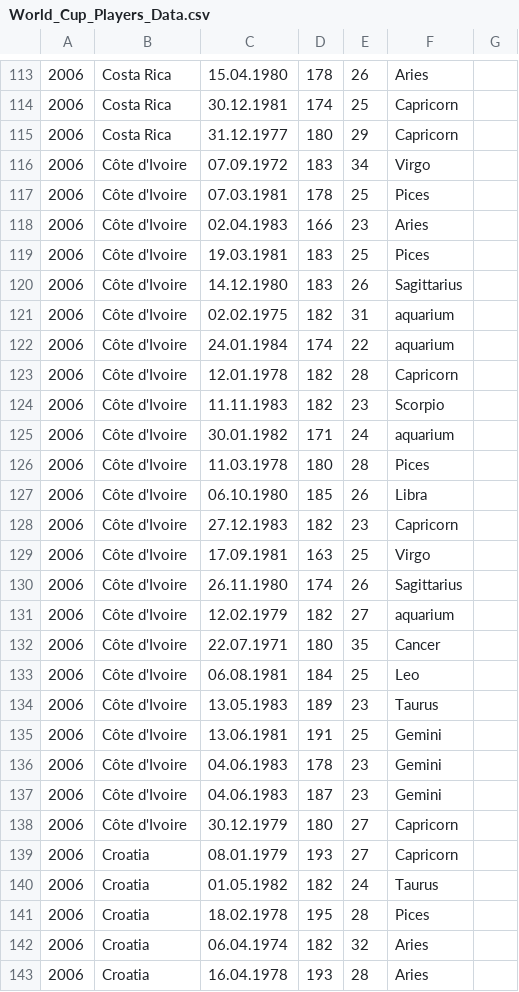
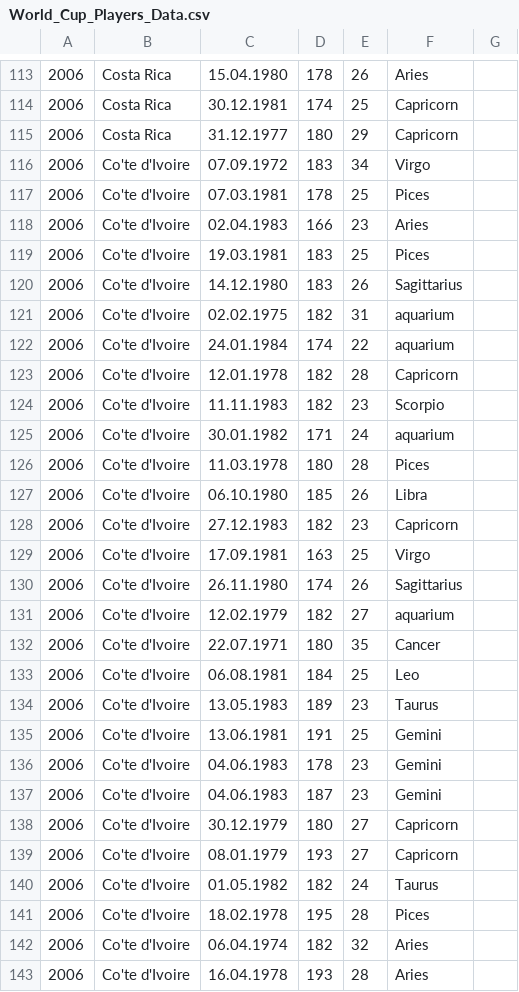
Before and after one commit to gshen/world_cup_analysis, a CSV file: data/World_Cup_Players_Data.csv, drawn as a sheet; only a part is shown, gaps mark what is left out; the diff covers the shown part only.

```diff
--- a/data/World_Cup_Players_Data.csv
+++ b/data/World_Cup_Players_Data.csv
@@ -116,28 +116,28 @@
-2006,Côte d'Ivoire,07.09.1972,183,34,Virgo
-2006,Côte d'Ivoire,07.03.1981,178,25,Pices
-2006,Côte d'Ivoire,02.04.1983,166,23,Aries
-2006,Côte d'Ivoire,19.03.1981,183,25,Pices
-2006,Côte d'Ivoire,14.12.1980,183,26,Sagittarius
-2006,Côte d'Ivoire,02.02.1975,182,31,aquarium
-2006,Côte d'Ivoire,24.01.1984,174,22,aquarium
-2006,Côte d'Ivoire,12.01.1978,182,28,Capricorn
-2006,Côte d'Ivoire,11.11.1983,182,23,Scorpio
-2006,Côte d'Ivoire,30.01.1982,171,24,aquarium
-2006,Côte d'Ivoire,11.03.1978,180,28,Pices
-2006,Côte d'Ivoire,06.10.1980,185,26,Libra
-2006,Côte d'Ivoire,27.12.1983,182,23,Capricorn
-2006,Côte d'Ivoire,17.09.1981,163,25,Virgo
-2006,Côte d'Ivoire,26.11.1980,174,26,Sagittarius
-2006,Côte d'Ivoire,12.02.1979,182,27,aquarium
-2006,Côte d'Ivoire,22.07.1971,180,35,Cancer
-2006,Côte d'Ivoire,06.08.1981,184,25,Leo
-2006,Côte d'Ivoire,13.05.1983,189,23,Taurus
-2006,Côte d'Ivoire,13.06.1981,191,25,Gemini
-2006,Côte d'Ivoire,04.06.1983,178,23,Gemini
-2006,Côte d'Ivoire,04.06.1983,187,23,Gemini
-2006,Côte d'Ivoire,30.12.1979,180,27,Capricorn
-2006,Croatia,08.01.1979,193,27,Capricorn
-2006,Croatia,01.05.1982,182,24,Taurus
-2006,Croatia,18.02.1978,195,28,Pices
-2006,Croatia,06.04.1974,182,32,Aries
-2006,Croatia,16.04.1978,193,28,Aries
+2006,Co'te d'Ivoire,07.09.1972,183,34,Virgo,
+2006,Co'te d'Ivoire,07.03.1981,178,25,Pices,
+2006,Co'te d'Ivoire,02.04.1983,166,23,Aries,
+2006,Co'te d'Ivoire,19.03.1981,183,25,Pices,
+2006,Co'te d'Ivoire,14.12.1980,183,26,Sagittarius,
+2006,Co'te d'Ivoire,02.02.1975,182,31,aquarium,
+2006,Co'te d'Ivoire,24.01.1984,174,22,aquarium,
+2006,Co'te d'Ivoire,12.01.1978,182,28,Capricorn,
+2006,Co'te d'Ivoire,11.11.1983,182,23,Scorpio,
+2006,Co'te d'Ivoire,30.01.1982,171,24,aquarium,
+2006,Co'te d'Ivoire,11.03.1978,180,28,Pices,
+2006,Co'te d'Ivoire,06.10.1980,185,26,Libra,
+2006,Co'te d'Ivoire,27.12.1983,182,23,Capricorn,
+2006,Co'te d'Ivoire,17.09.1981,163,25,Virgo,
+2006,Co'te d'Ivoire,26.11.1980,174,26,Sagittarius,
+2006,Co'te d'Ivoire,12.02.1979,182,27,aquarium,
+2006,Co'te d'Ivoire,22.07.1971,180,35,Cancer,
+2006,Co'te d'Ivoire,06.08.1981,184,25,Leo,
+2006,Co'te d'Ivoire,13.05.1983,189,23,Taurus,
+2006,Co'te d'Ivoire,13.06.1981,191,25,Gemini,
+2006,Co'te d'Ivoire,04.06.1983,178,23,Gemini,
+2006,Co'te d'Ivoire,04.06.1983,187,23,Gemini,
+2006,Co'te d'Ivoire,30.12.1979,180,27,Capricorn,
+2006,Co'te d'Ivoire,08.01.1979,193,27,Capricorn,
+2006,Co'te d'Ivoire,01.05.1982,182,24,Taurus,
+2006,Co'te d'Ivoire,18.02.1978,195,28,Pices,
+2006,Co'te d'Ivoire,06.04.1974,182,32,Aries,
+2006,Co'te d'Ivoire,16.04.1978,193,28,Aries,
```
Also changed, not shown: 108 edited cells elsewhere in this file.
